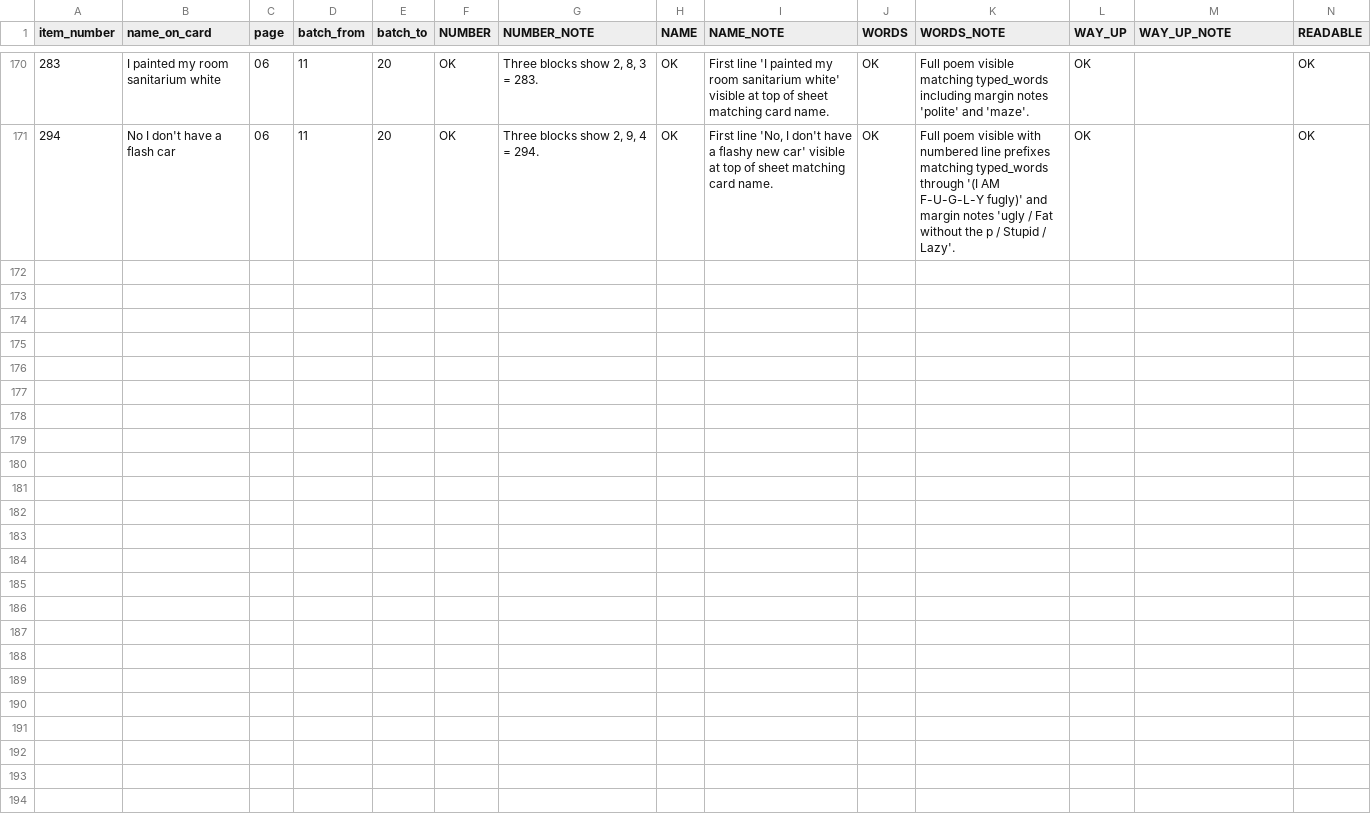
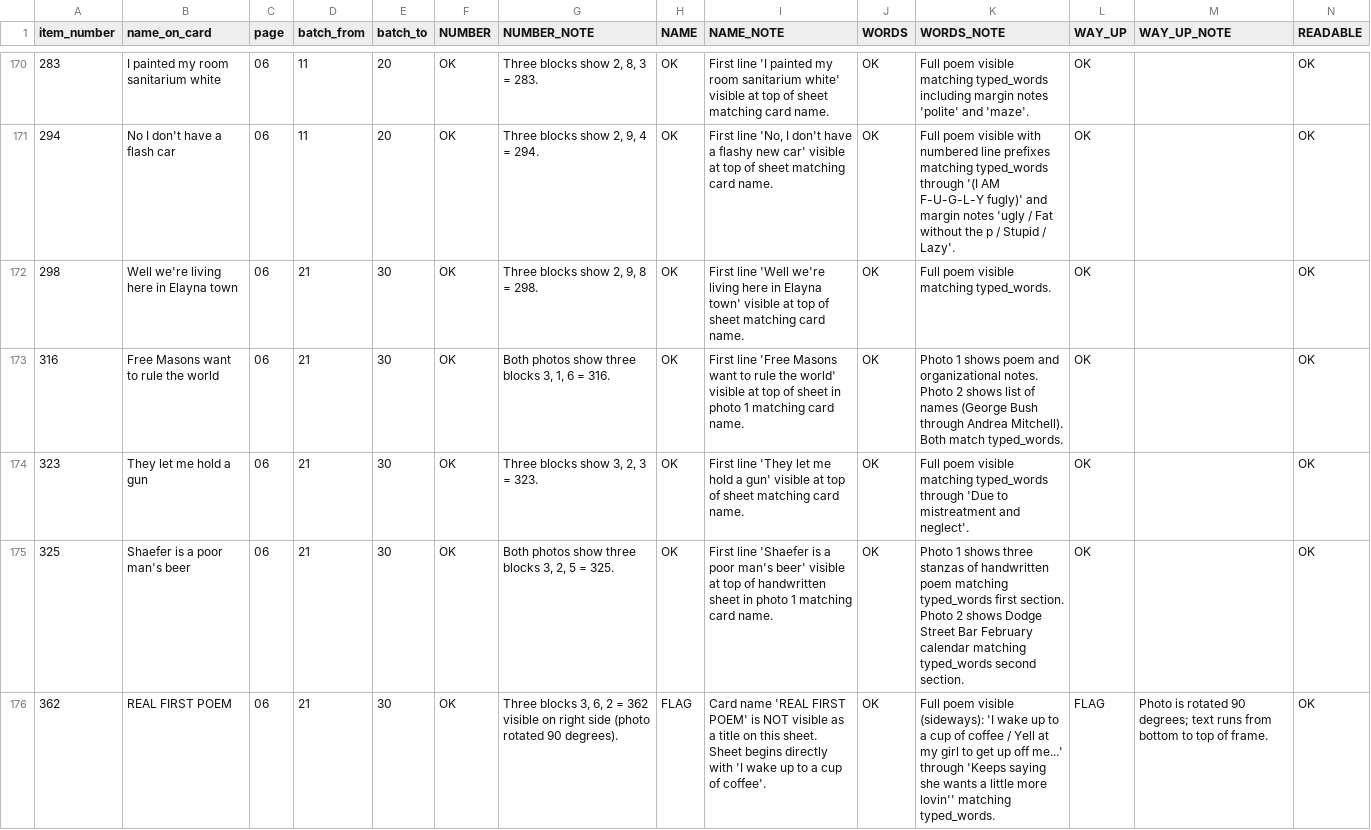
Before and after one commit to collabtunes-dotcom/collabtunes-images, a CSV file: cloud-handoff-20260925/04_RESULTS_READER_A_CLOUD/RUNNING_RESULTS_G05.csv, drawn as a sheet; only a part is shown, gaps mark what is left out; rows hold the shown columns only; the diff covers the shown part only; the diff names each change by its address in the sheet, - before the commit and + after, or states it on an @@ line.

```diff
--- a/cloud-handoff-20260925/04_RESULTS_READER_A_CLOUD/RUNNING_RESULTS_G05.csv
+++ b/cloud-handoff-20260925/04_RESULTS_READER_A_CLOUD/RUNNING_RESULTS_G05.csv
+row 172: 298 | Well we're living here in Elayna town | 06 | 21 | 30 | OK | Three blocks show 2, 9, 8 = 298. | OK | First line 'Well we're living here in Elayna town' visible at top of sheet matching card name. | OK | Full poem visible matching typed_words. | OK |  | OK
+row 173: 316 | Free Masons want to rule the world | 06 | 21 | 30 | OK | Both photos show three blocks 3, 1, 6 = 316. | OK | First line 'Free Masons want to rule the world' visible at top of sheet in photo 1 matching card name. | OK | Photo 1 shows poem and organizational notes. Photo 2 shows list of names (George Bush through Andrea Mitchell). Both match typed_words. | OK |  | OK
+row 174: 323 | They let me hold a gun | 06 | 21 | 30 | OK | Three blocks show 3, 2, 3 = 323. | OK | First line 'They let me hold a gun' visible at top of sheet matching card name. | OK | Full poem visible matching typed_words through 'Due to mistreatment and neglect'. | OK |  | OK
+row 175: 325 | Shaefer is a poor man's beer | 06 | 21 | 30 | OK | Both photos show three blocks 3, 2, 5 = 325. | OK | First line 'Shaefer is a poor man's beer' visible at top of handwritten sheet in photo 1 matching card name. | OK | Photo 1 shows three stanzas of handwritten poem matching typed_words first section. Photo 2 shows Dodge Street Bar February calendar matching typed_words second section. | OK |  | OK
+row 176: 362 | REAL FIRST POEM | 06 | 21 | 30 | OK | Three blocks 3, 6, 2 = 362 visible on right side (photo rotated 90 degrees). | FLAG | Card name 'REAL FIRST POEM' is NOT visible as a title on this sheet. Sheet begins directly with 'I wake up to a cup of coffee'. | OK | Full poem visible (sideways): 'I wake up to a cup of coffee / Yell at my girl to get up off me...' through 'Keeps saying she wants a little more lovin'' matching typed_words. | FLAG | Photo is rotated 90 degrees; text runs from bottom to top of frame. | OK
```
Also changed, not shown: 5 added rows elsewhere in this file, 1 other file.
